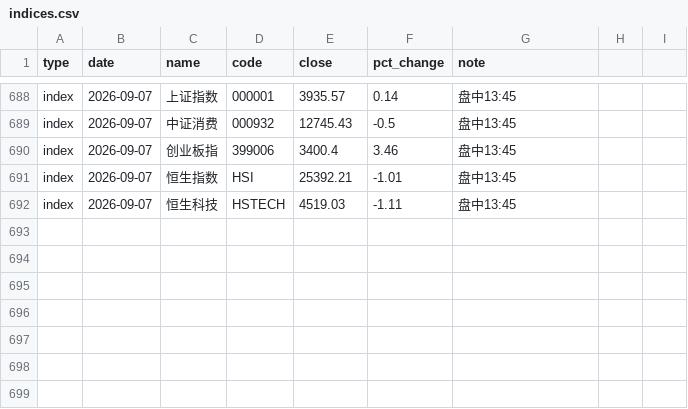
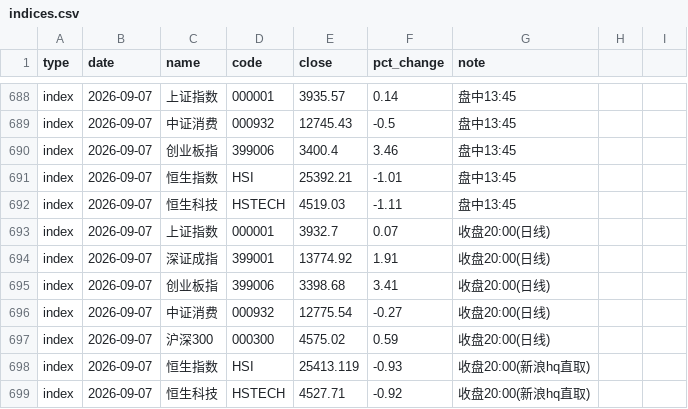
Before and after one commit to yangzai360/WealthHub, a CSV file: data/processed/history/indices.csv, drawn as a sheet; only a part is shown, gaps mark what is left out; the diff names each change by its address in the sheet, - before the commit and + after, or states it on an @@ line.

```diff
--- a/data/processed/history/indices.csv
+++ b/data/processed/history/indices.csv
+row 693: index | 2026-09-07 | 上证指数 | 000001 | 3932.7 | 0.07 | 收盘20:00(日线)
+row 694: index | 2026-09-07 | 深证成指 | 399001 | 13774.92 | 1.91 | 收盘20:00(日线)
+row 695: index | 2026-09-07 | 创业板指 | 399006 | 3398.68 | 3.41 | 收盘20:00(日线)
+row 696: index | 2026-09-07 | 中证消费 | 000932 | 12775.54 | -0.27 | 收盘20:00(日线)
+row 697: index | 2026-09-07 | 沪深300 | 000300 | 4575.02 | 0.59 | 收盘20:00(日线)
+row 698: index | 2026-09-07 | 恒生指数 | HSI | 25413.119 | -0.93 | 收盘20:00(新浪hq直取)
+row 699: index | 2026-09-07 | 恒生科技 | HSTECH | 4527.71 | -0.92 | 收盘20:00(新浪hq直取)
```
Also changed, not shown: data/processed/history/etf_intraday.csv, data/processed/history/fund_nav.csv, 18 other files.
